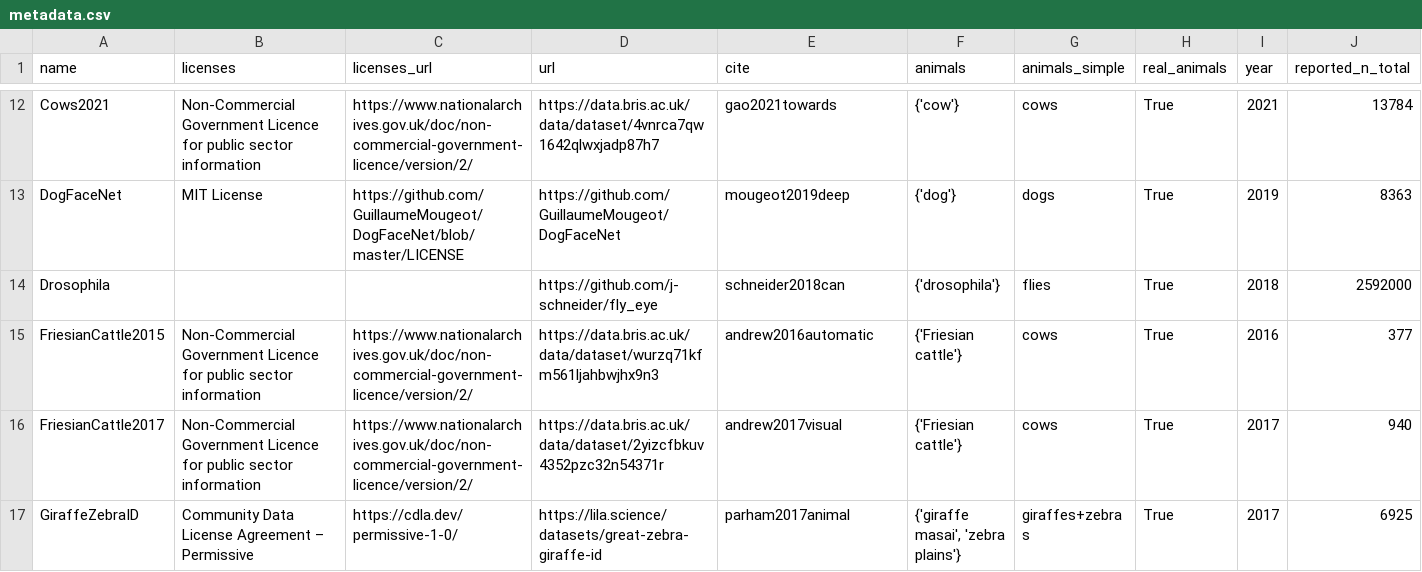
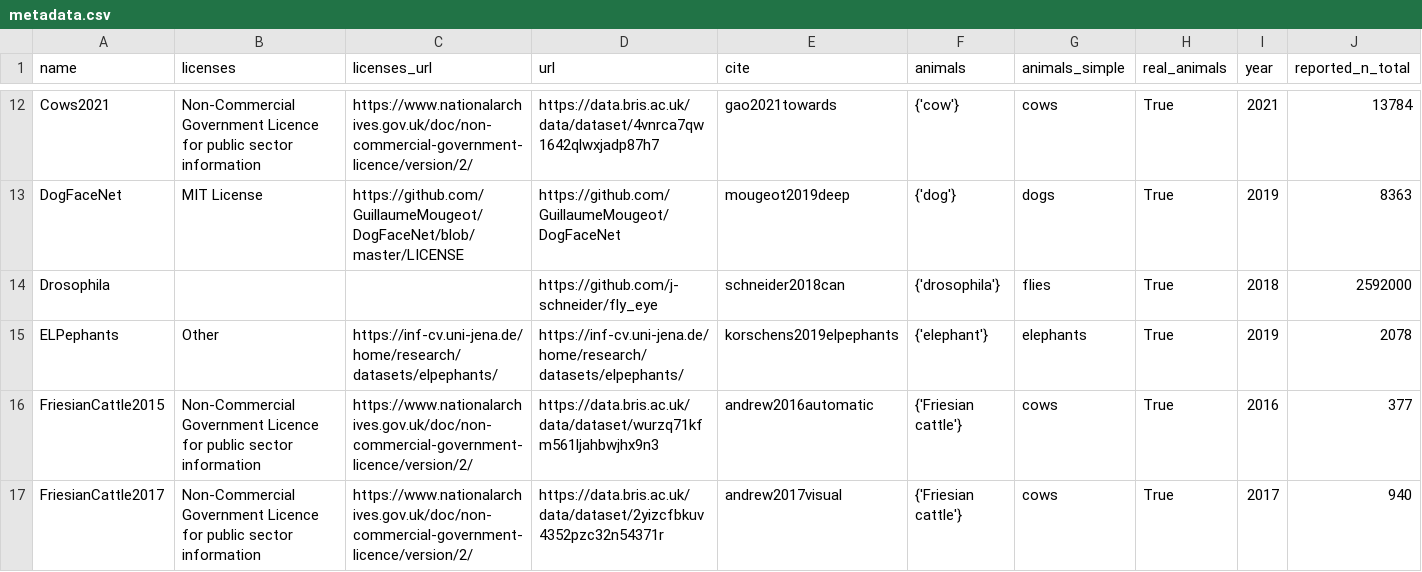
Before and after one commit to WildlifeDatasets/wildlife-datasets, a CSV file: wildlife_datasets/datasets/metadata.csv, drawn as a sheet; only a part is shown, gaps mark what is left out; the shorter side is filled out with more unchanged rows; rows hold the shown columns only; the diff names each change by its address in the sheet, - before the commit and + after, or states it on an @@ line.

Commit message:
ELPephants added

```diff
--- a/wildlife_datasets/datasets/metadata.csv
+++ b/wildlife_datasets/datasets/metadata.csv
+row 15: ELPephants | Other | https://inf-cv.uni-jena.de/home/research/datasets/elpephants/ | https://inf-cv.uni-jena.de/home/research/datasets/elpephants/ | korschens2019elpephants | {'elephant'} | elephants | True | 2019 | 2078
```
Also changed, not shown: 2 other files.
